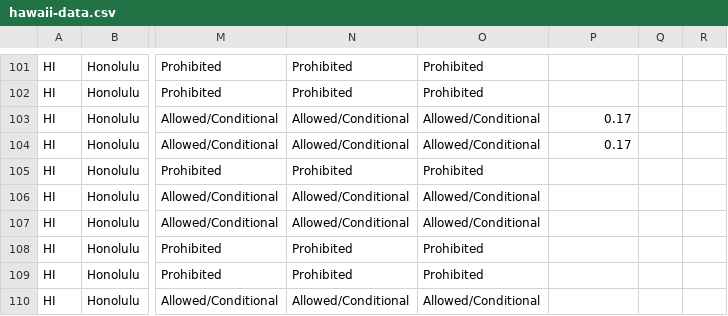
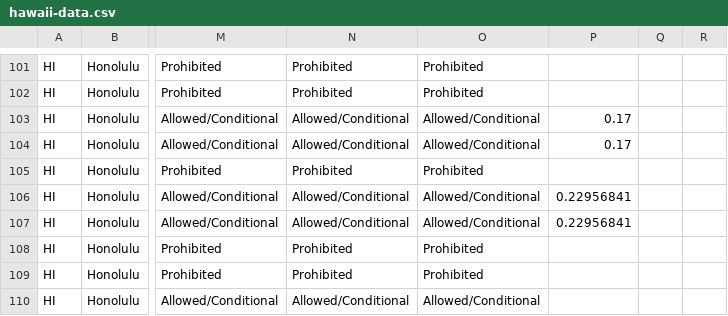
Before and after one commit to kmal808/hi-data, a CSV file: hawaii-data.csv, drawn as a sheet; only a part is shown, gaps mark what is left out; the diff names each change by its address in the sheet, - before the commit and + after, or states it on an @@ line.

Commit message:
Merging spreadsheet zoning district data

```diff
--- a/hawaii-data.csv
+++ b/hawaii-data.csv
-P106:P107: (empty)
+P106:P107: 0.22956841
```
